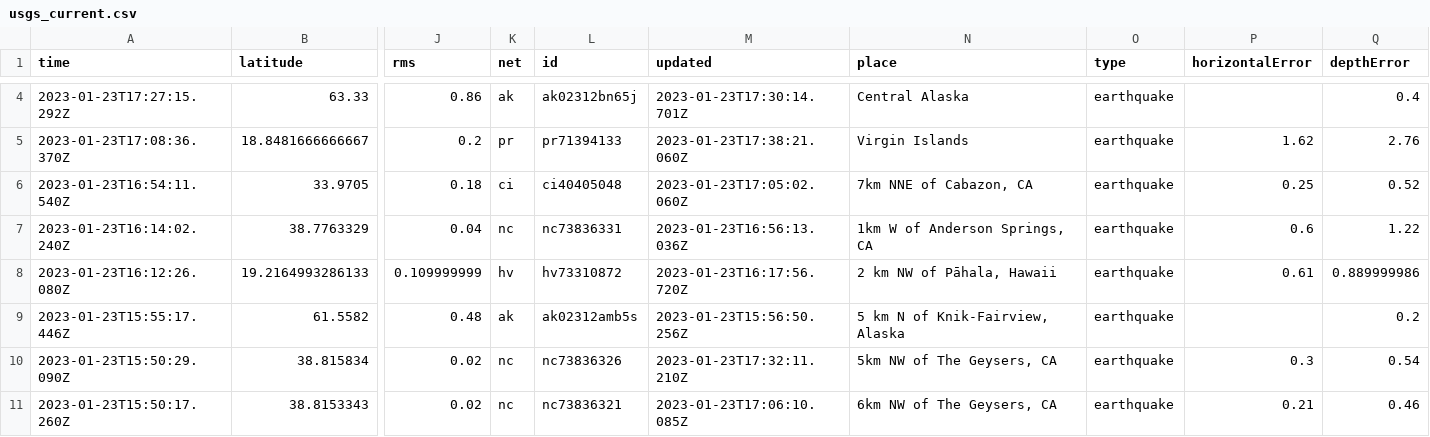
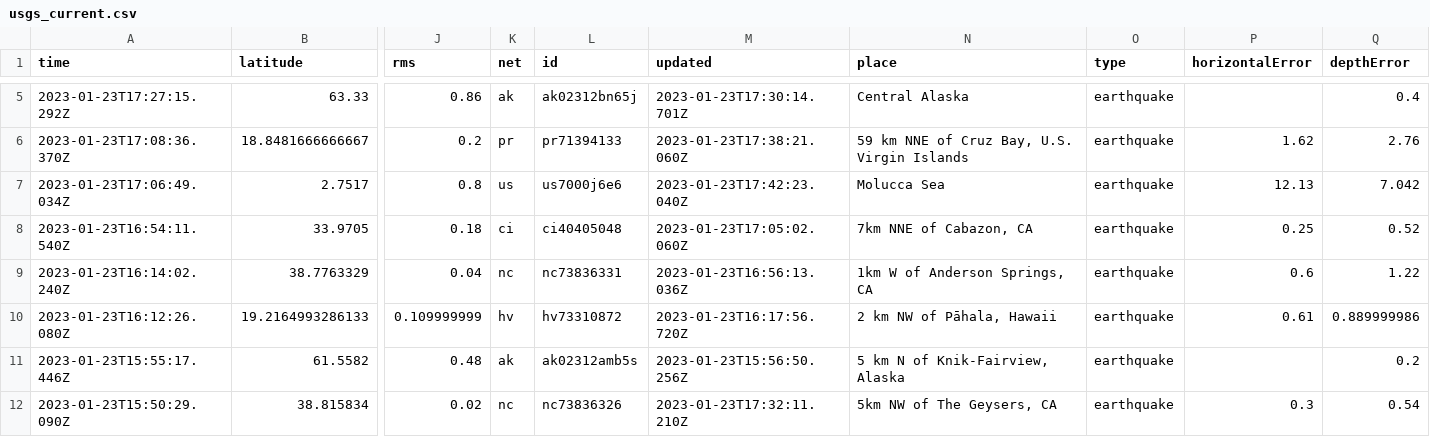
Before and after one commit to katielicari/nicar22-github-action, a CSV file: usgs_current.csv, drawn as a sheet; only a part is shown, gaps mark what is left out; the shorter side is filled out with more unchanged rows; addresses are those after the commit; rows hold the shown columns only; the diff covers the shown part only; the diff names each change by its address in the sheet, - before the commit and + after, or states it on an @@ line.

```diff
--- a/usgs_current.csv
+++ b/usgs_current.csv
-N6 (place): Virgin Islands
+N6 (place): 59 km NNE of Cruz Bay, U.S. Virgin Islands
+row 7: 2023-01-23T17:06:49.034Z | 2.7517 | 0.8 | us | us7000j6e6 | 2023-01-23T17:42:23.040Z | Molucca Sea | earthquake | 12.13 | 7.042
```
Also changed, not shown: 3 added rows, 1 removed row and 35 edited cells elsewhere in this file.
